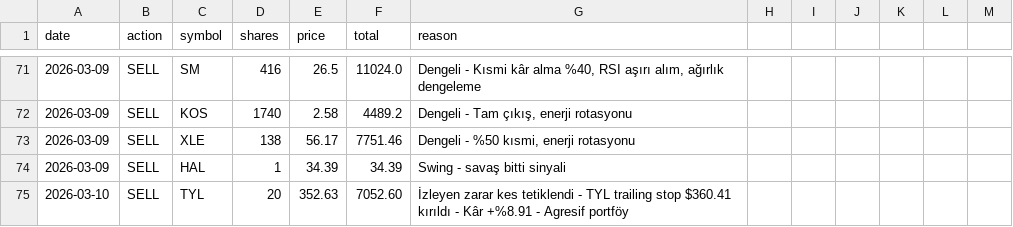
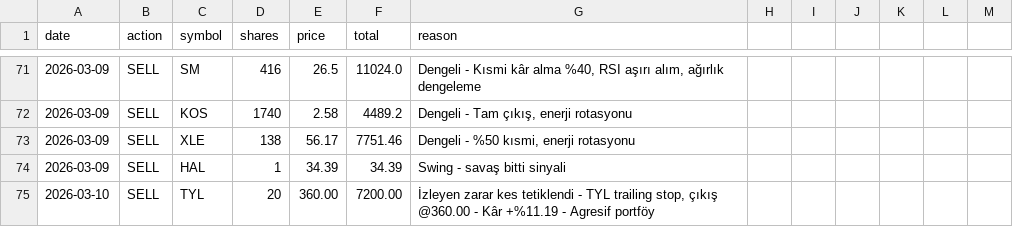
Before and after one commit to zeynelgun-afk/portfolio-tracker, a CSV file: data/transactions.csv, drawn as a sheet; only a part is shown, gaps mark what is left out.

Commit message:
[DÜZELTME] TYL satış fiyatı @360.00 olarak güncellendi

```diff
--- a/data/transactions.csv
+++ b/data/transactions.csv
@@ -74,2 +74,2 @@ date,action,symbol,shares,price,total,reason
 2026-03-09,SELL,HAL,1,34.39,34.39,"Swing - savaş bitti sinyali"
-2026-03-10,SELL,TYL,20,352.63,7052.60,"İzleyen zarar kes tetiklendi - TYL trailing stop $360.41 kırıldı - Kâr +%8.91 - Agresif portföy"
+2026-03-10,SELL,TYL,20,360.00,7200.00,"İzleyen zarar kes tetiklendi - TYL trailing stop, çıkış @360.00 - Kâr +%11.19 - Agresif portföy"
```
